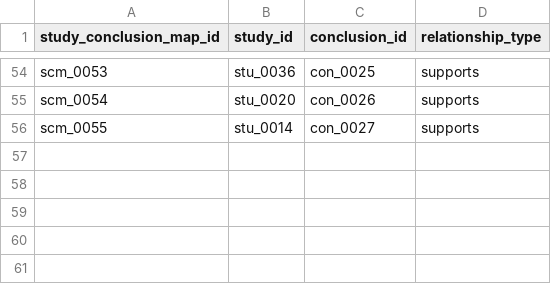
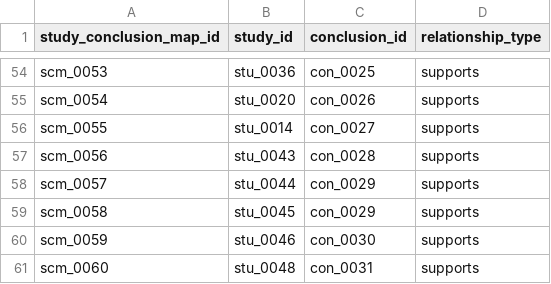
Before and after one commit to emills314-star/comprehensive-fitness, a CSV file: research_database/exports/csv/study_conclusion_map.csv, drawn as a sheet; only a part is shown, gaps mark what is left out; the diff names each change by its address in the sheet, - before the commit and + after, or states it on an @@ line.

```diff
--- a/research_database/exports/csv/study_conclusion_map.csv
+++ b/research_database/exports/csv/study_conclusion_map.csv
+row 57: scm_0056 | stu_0043 | con_0028 | supports
+row 58: scm_0057 | stu_0044 | con_0029 | supports
+row 59: scm_0058 | stu_0045 | con_0029 | supports
+row 60: scm_0059 | stu_0046 | con_0030 | supports
+row 61: scm_0060 | stu_0048 | con_0031 | supports
```
Also changed, not shown: research_database/exports/csv/change_log.csv, research_database/exports/csv/definitions_data_dictionary.csv, 43 other files.
